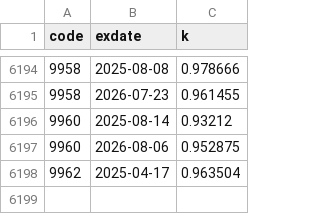
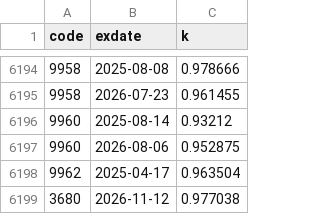
Before and after one commit to jrnobleyou-lgtm/tw-stock-pattern, a CSV file: data/adjust.csv, drawn as a sheet; only a part is shown, gaps mark what is left out; the diff names each change by its address in the sheet, - before the commit and + after, or states it on an @@ line.

```diff
--- a/data/adjust.csv
+++ b/data/adjust.csv
+row 6199: 3680 | 2026-11-12 | 0.977038
```
Also changed, not shown: 3 other files.
